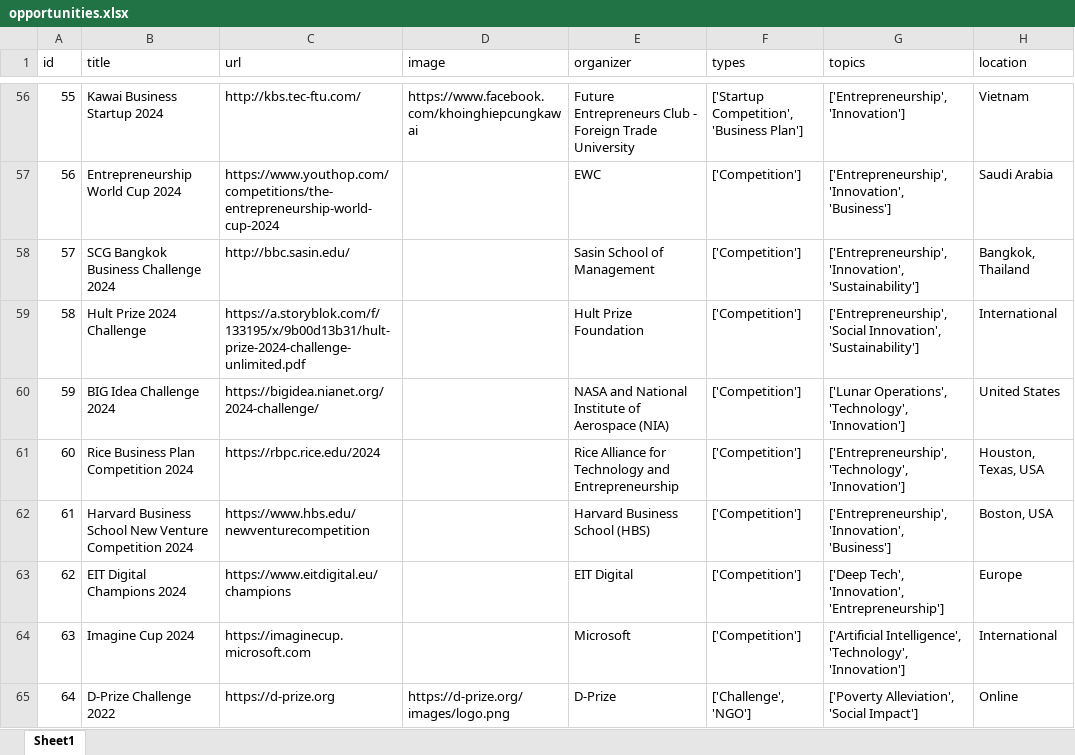
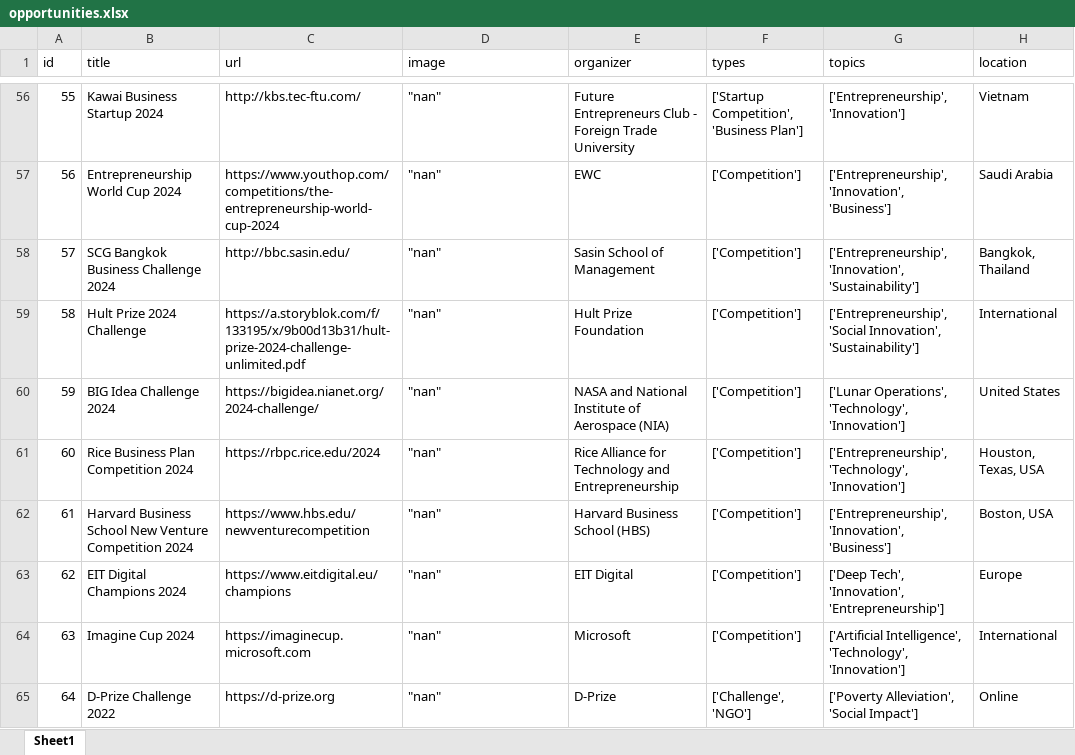
Before and after one commit to startuppost/awesome-startup-opportunities, an Excel workbook: opportunities.xlsx, sheet Sheet1, drawn as a sheet; only a part is shown, gaps mark what is left out; values as stored, in another font and other column widths than the file's, no cell formats; the diff covers the shown part only; the diff names each change by its address in the sheet, - before the commit and + after, or states it on an @@ line.

```diff
--- a/opportunities.xlsx (sheet Sheet1)
+++ b/opportunities.xlsx (sheet Sheet1)
-D56 (image): https://www.facebook.com/khoinghiepcungkawai
+D56 (image): "nan"
-D57:D64 (image): (empty)
+D57:D64 (image): "nan"
-D65 (image): https://d-prize.org/images/logo.png
+D65 (image): "nan"
```
Also changed, not shown: 54 edited cells elsewhere in this sheet, cell formats, 1 other file.
